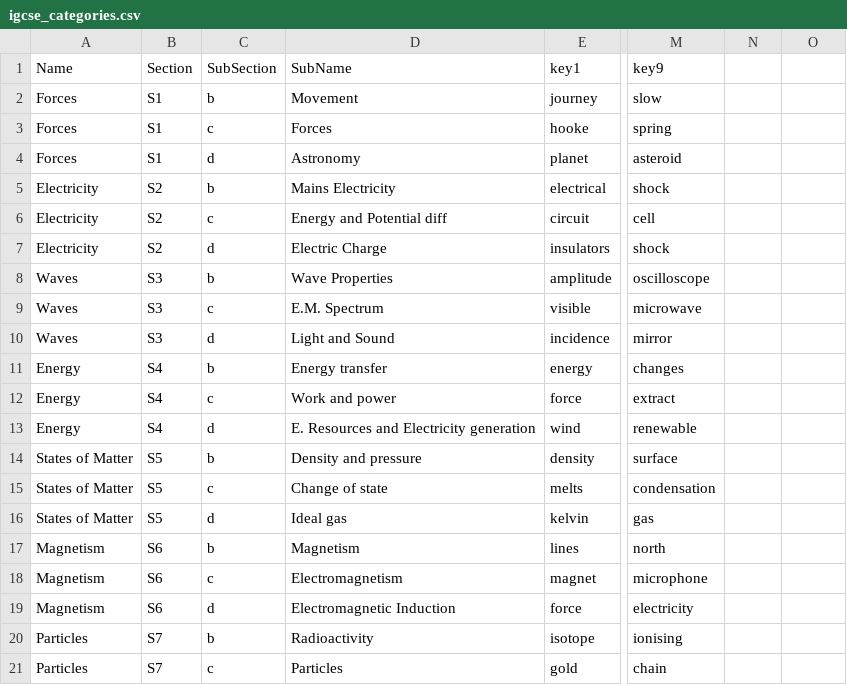
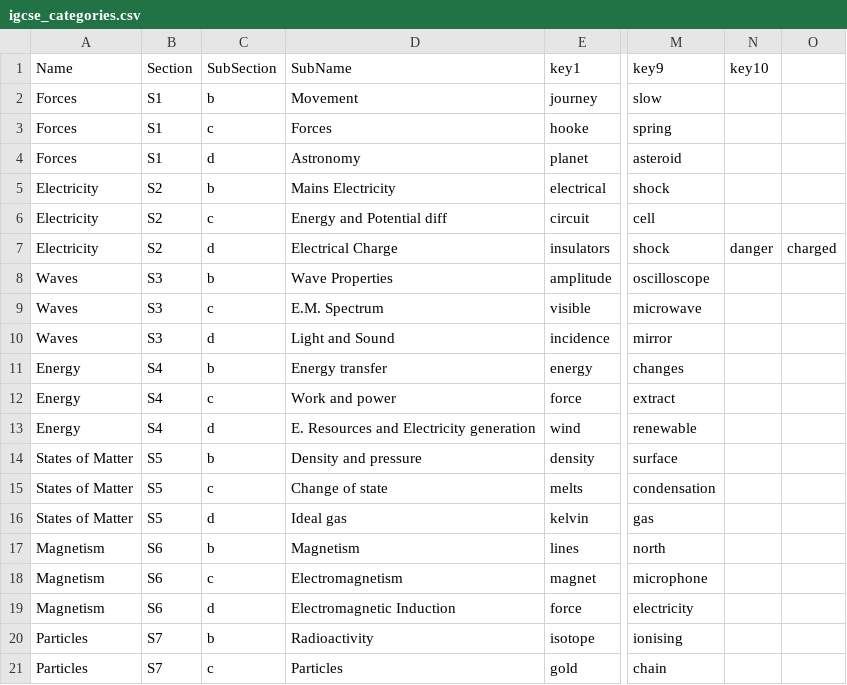
Before and after one commit to alphydan/igcse-paper-parser, a CSV file: igcse_categories.csv, drawn as a sheet; only a part is shown, gaps mark what is left out; the diff names each change by its address in the sheet, - before the commit and + after, or states it on an @@ line.

Commit message:
Update igcse_categories.csv

```diff
--- a/igcse_categories.csv
+++ b/igcse_categories.csv
-N1: (empty)
+N1: key10
-D7 (SubName): Electric Charge
+D7 (SubName): Electrical Charge
-N7 (key10): (empty)
+N7 (key10): danger
-O7: (empty)
+O7: charged
```
